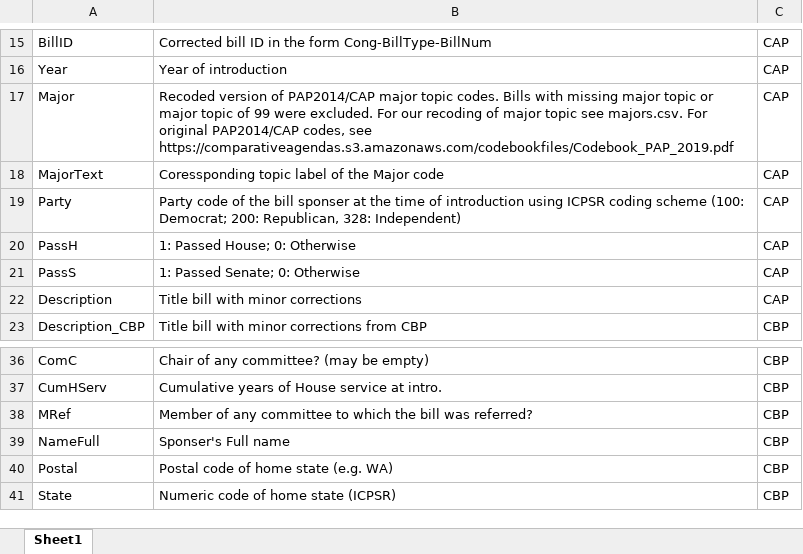
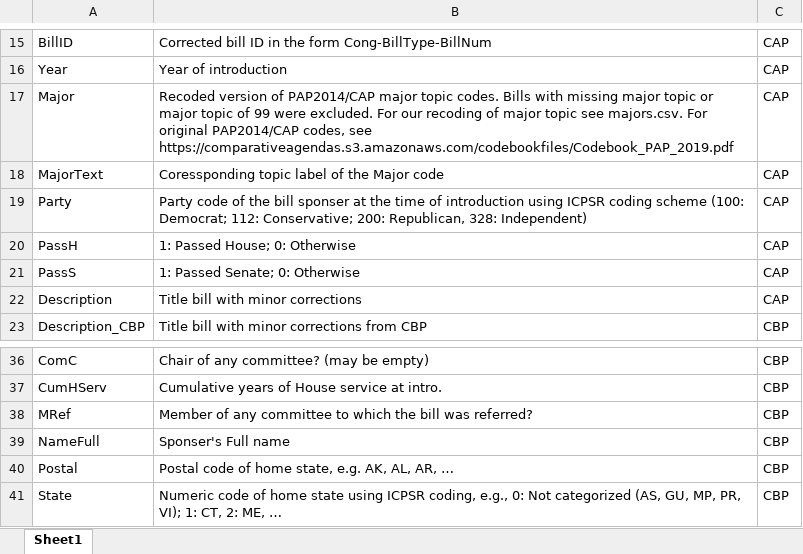
Before and after one commit to asheshrambachan/LanguageModel_Labels, an Excel workbook: congressional_bills/01_bills/bills_codebook.xlsx, sheet Sheet1, drawn as a sheet; only a part is shown, gaps mark what is left out; values as stored, in another font and other column widths than the file's, no borders; the diff names each change by its address in the sheet, - before the commit and + after, or states it on an @@ line.

Commit message:
[CB] Added codes for Party and Congress variables

```diff
--- a/congressional_bills/01_bills/bills_codebook.xlsx (sheet Sheet1)
+++ b/congressional_bills/01_bills/bills_codebook.xlsx (sheet Sheet1)
-B19: …(100: Democrat; 200: Republican,…
+B19: …(100: Democrat; 112: Conservative; 200: Republican,…
-B40: Postal code of home state (e.g. WA)
+B40: Postal code of home state, e.g. AK, AL, AR, …
-B41: …home state (ICPSR)
+B41: …home state using ICPSR coding, e.g., 0: Not categorized (AS, GU, MP, PR, VI); 1: CT, 2: ME, …
```
Also changed, not shown: 10 other files.
